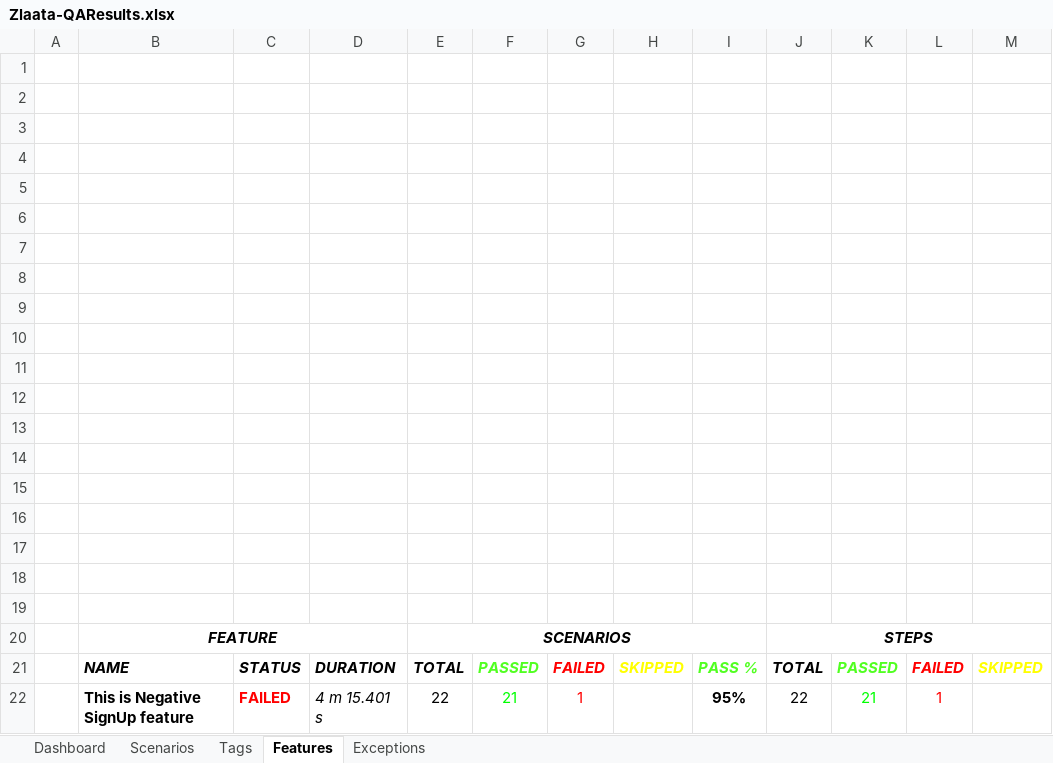
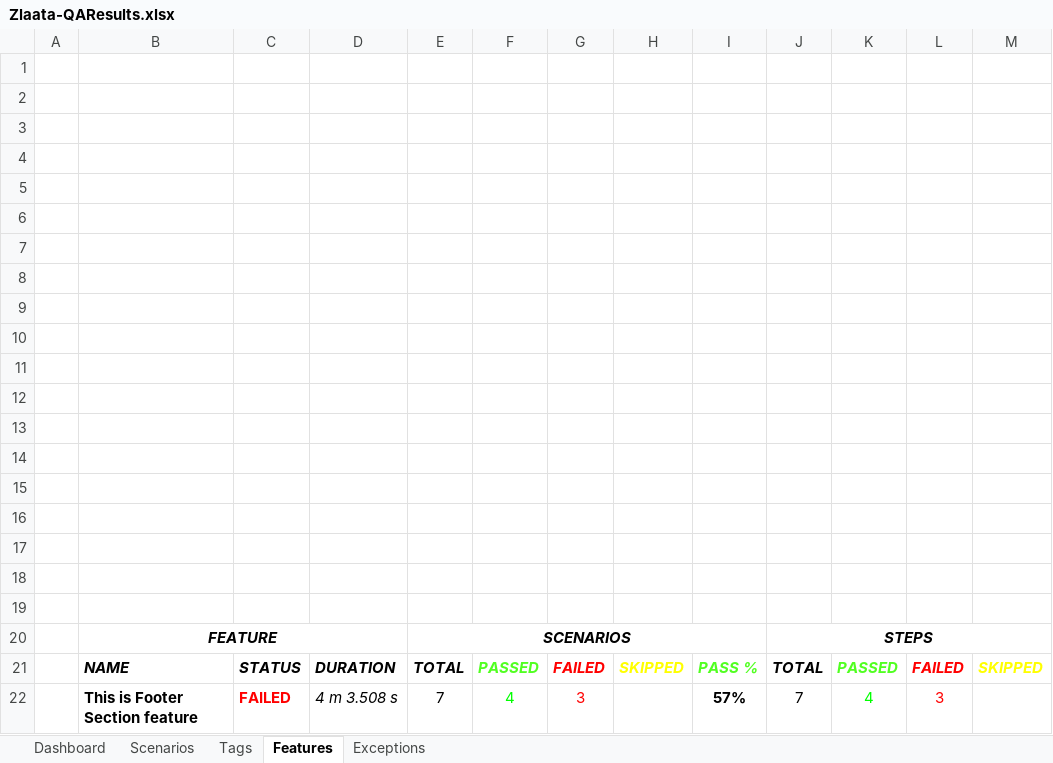
Before and after one commit to ZlaataAutomation/ZlaataQAsever, an Excel workbook: reports/Extent-Report/Zlaata-QAResults.xlsx, sheet Features, drawn as a sheet; values as stored, in another font and other column widths than the file's, no borders; charts and pictures not drawn; removed rows and columns are numbered as before the commit, all else as after; the diff names each change by its address in the sheet, - before the commit and + after, or states it on an @@ line.

```diff
--- a/reports/Extent-Report/Zlaata-QAResults.xlsx (sheet Features)
+++ b/reports/Extent-Report/Zlaata-QAResults.xlsx (sheet Features)
-row 22:  | This is Negative SignUp feature | FAILED | 4 m 15.401 s | 22 | 21 | 1 |  | 95% | 22 | 21 | 1
+row 22:  | This is Footer Section feature | FAILED | 4 m 3.508 s | 7 | 4 | 3 |  | 57% | 7 | 4 | 3
```
Also changed, not shown: sheet Tags, sheet Scenarios, sheet Dashboard, sheet Exceptions, charts or pictures, 7 other files.
